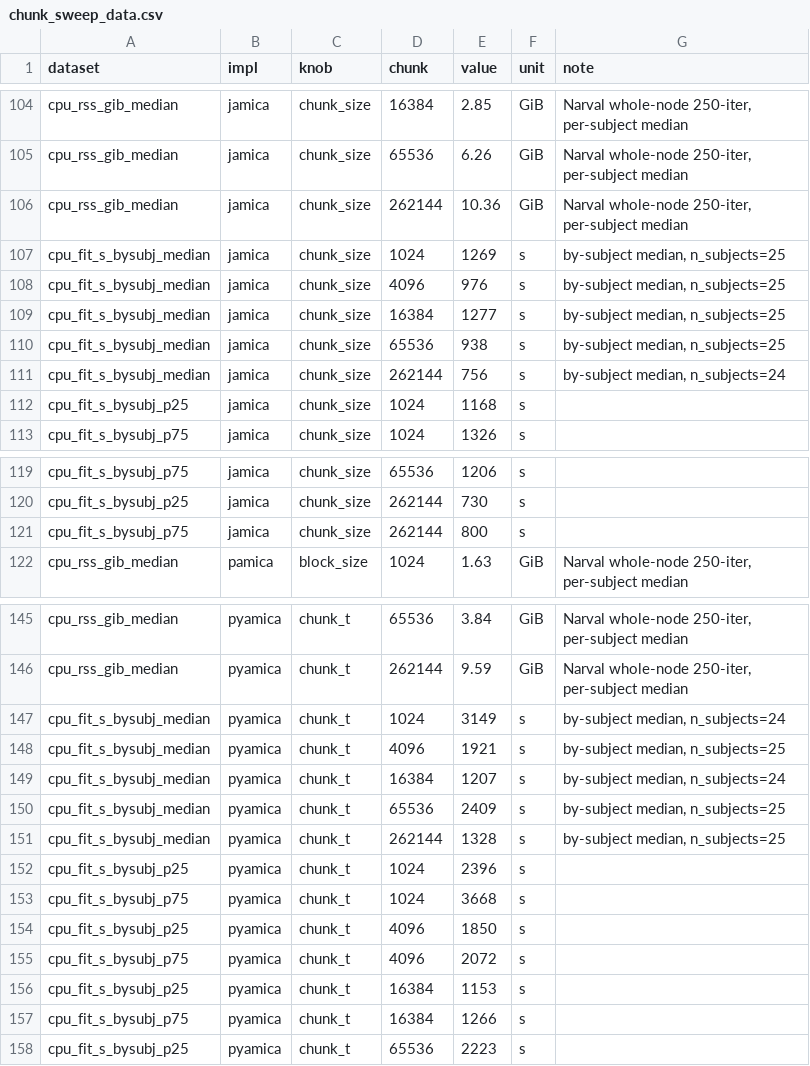
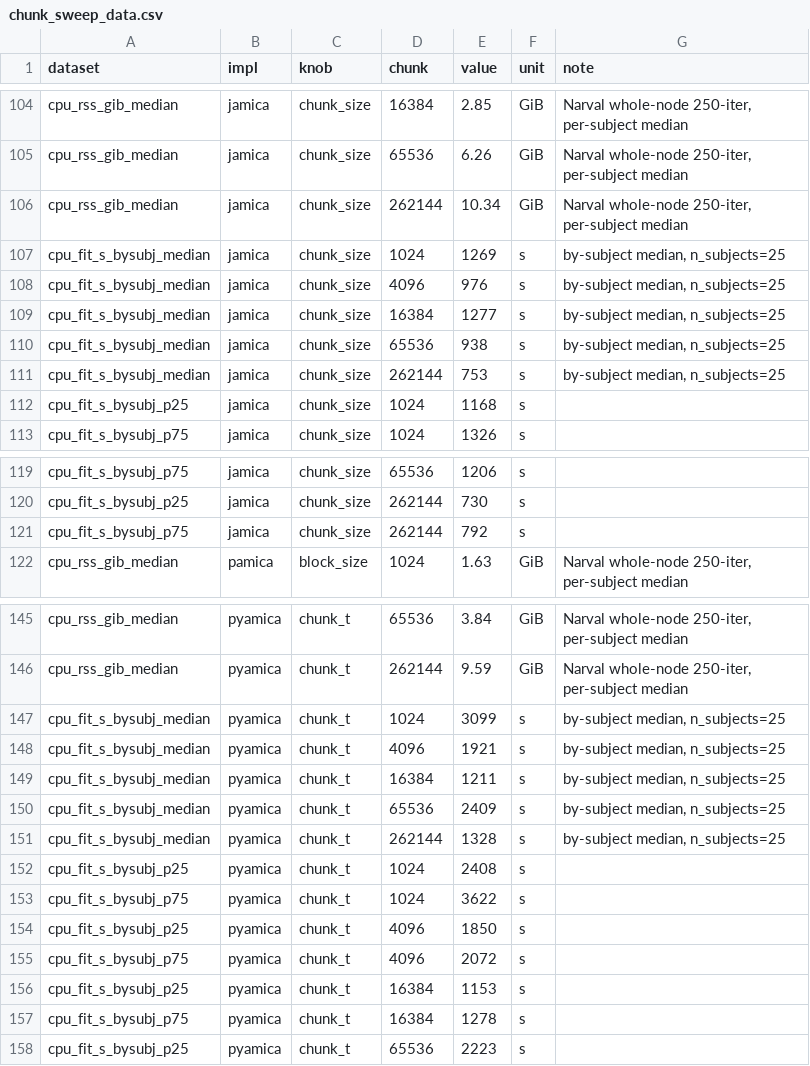
Before and after one commit to yjmantilla/amica-benchmark, a CSV file: benchmark/comparator/results/xperf_chunksize/chunk_sweep_data.csv, drawn as a sheet; only a part is shown, gaps mark what is left out; the diff covers the shown part only.

```diff
--- a/benchmark/comparator/results/xperf_chunksize/chunk_sweep_data.csv
+++ b/benchmark/comparator/results/xperf_chunksize/chunk_sweep_data.csv
@@ -105,3 +105,3 @@ cpu_rss_gib_median,jamica,chunk_size,16384,2.85,GiB,"Narval whole-node 250-iter,
 cpu_rss_gib_median,jamica,chunk_size,65536,6.26,GiB,"Narval whole-node 250-iter, per-subject median"
-cpu_rss_gib_median,jamica,chunk_size,262144,10.36,GiB,"Narval whole-node 250-iter, per-subject median"
+cpu_rss_gib_median,jamica,chunk_size,262144,10.34,GiB,"Narval whole-node 250-iter, per-subject median"
 cpu_fit_s_bysubj_median,jamica,chunk_size,1024,1269,s,"by-subject median, n_subjects=25"
@@ -110,3 +110,3 @@ cpu_fit_s_bysubj_median,jamica,chunk_size,16384,1277,s,"by-subject median, n_sub
 cpu_fit_s_bysubj_median,jamica,chunk_size,65536,938,s,"by-subject median, n_subjects=25"
-cpu_fit_s_bysubj_median,jamica,chunk_size,262144,756,s,"by-subject median, n_subjects=24"
+cpu_fit_s_bysubj_median,jamica,chunk_size,262144,753,s,"by-subject median, n_subjects=25"
 cpu_fit_s_bysubj_p25,jamica,chunk_size,1024,1168,s,
@@ -120,3 +120,3 @@ cpu_fit_s_bysubj_p75,jamica,chunk_size,65536,1206,s,
 cpu_fit_s_bysubj_p25,jamica,chunk_size,262144,730,s,
-cpu_fit_s_bysubj_p75,jamica,chunk_size,262144,800,s,
+cpu_fit_s_bysubj_p75,jamica,chunk_size,262144,792,s,
 cpu_rss_gib_median,pamica,block_size,1024,1.63,GiB,"Narval whole-node 250-iter, per-subject median"
@@ -146,9 +146,9 @@ cpu_rss_gib_median,pyamica,chunk_t,65536,3.84,GiB,"Narval whole-node 250-iter, p
 cpu_rss_gib_median,pyamica,chunk_t,262144,9.59,GiB,"Narval whole-node 250-iter, per-subject median"
-cpu_fit_s_bysubj_median,pyamica,chunk_t,1024,3149,s,"by-subject median, n_subjects=24"
+cpu_fit_s_bysubj_median,pyamica,chunk_t,1024,3099,s,"by-subject median, n_subjects=25"
 cpu_fit_s_bysubj_median,pyamica,chunk_t,4096,1921,s,"by-subject median, n_subjects=25"
-cpu_fit_s_bysubj_median,pyamica,chunk_t,16384,1207,s,"by-subject median, n_subjects=24"
+cpu_fit_s_bysubj_median,pyamica,chunk_t,16384,1211,s,"by-subject median, n_subjects=25"
 cpu_fit_s_bysubj_median,pyamica,chunk_t,65536,2409,s,"by-subject median, n_subjects=25"
 cpu_fit_s_bysubj_median,pyamica,chunk_t,262144,1328,s,"by-subject median, n_subjects=25"
-cpu_fit_s_bysubj_p25,pyamica,chunk_t,1024,2396,s,
-cpu_fit_s_bysubj_p75,pyamica,chunk_t,1024,3668,s,
+cpu_fit_s_bysubj_p25,pyamica,chunk_t,1024,2408,s,
+cpu_fit_s_bysubj_p75,pyamica,chunk_t,1024,3622,s,
 cpu_fit_s_bysubj_p25,pyamica,chunk_t,4096,1850,s,
@@ -156,3 +156,3 @@ cpu_fit_s_bysubj_p75,pyamica,chunk_t,4096,2072,s,
 cpu_fit_s_bysubj_p25,pyamica,chunk_t,16384,1153,s,
-cpu_fit_s_bysubj_p75,pyamica,chunk_t,16384,1266,s,
+cpu_fit_s_bysubj_p75,pyamica,chunk_t,16384,1278,s,
 cpu_fit_s_bysubj_p25,pyamica,chunk_t,65536,2223,s,
```
Also changed, not shown: 13 edited cells elsewhere in this file, benchmark/comparator/results/xperf_chunksize/raw/narval_nostop_i100_summary.csv, benchmark/comparator/results/xperf_chunksize/raw/narval_nostop_i250_summary.csv, 6 other files.
